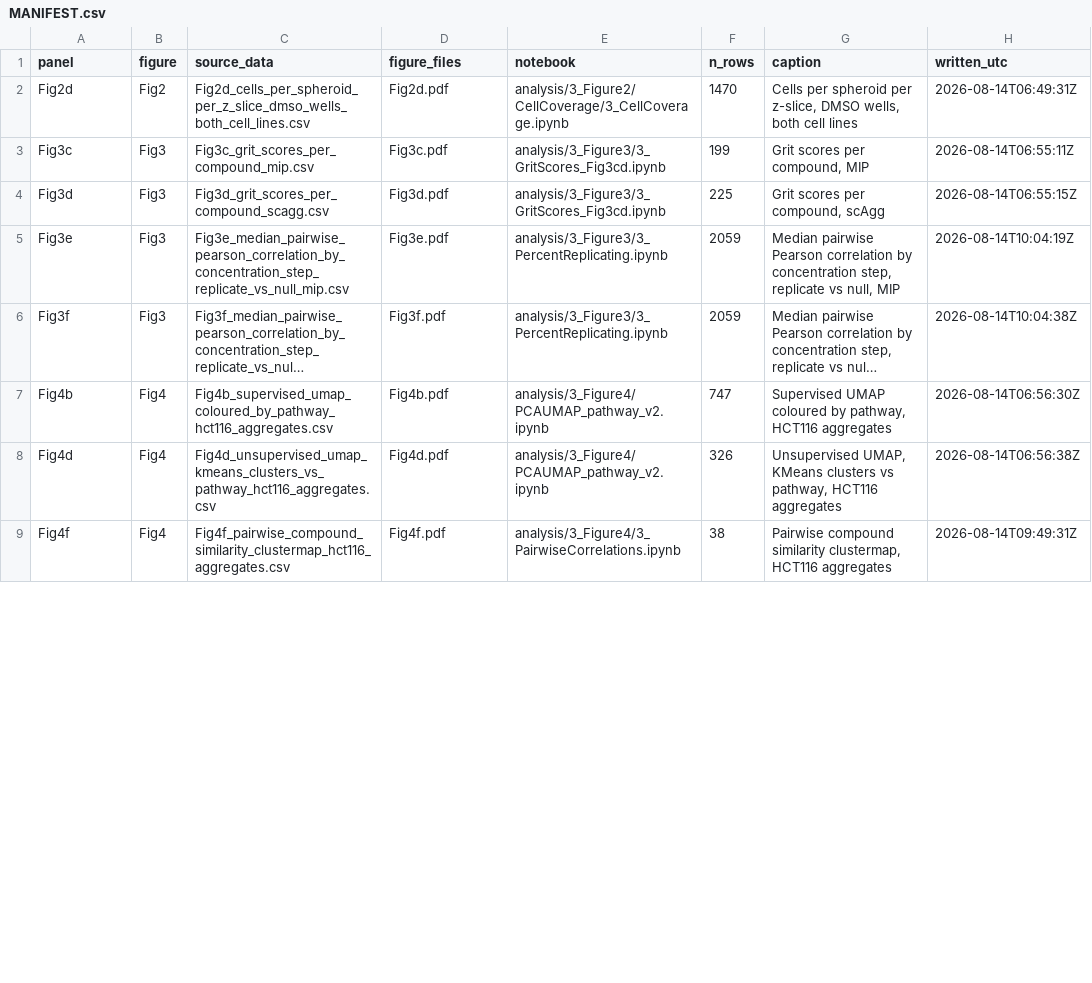
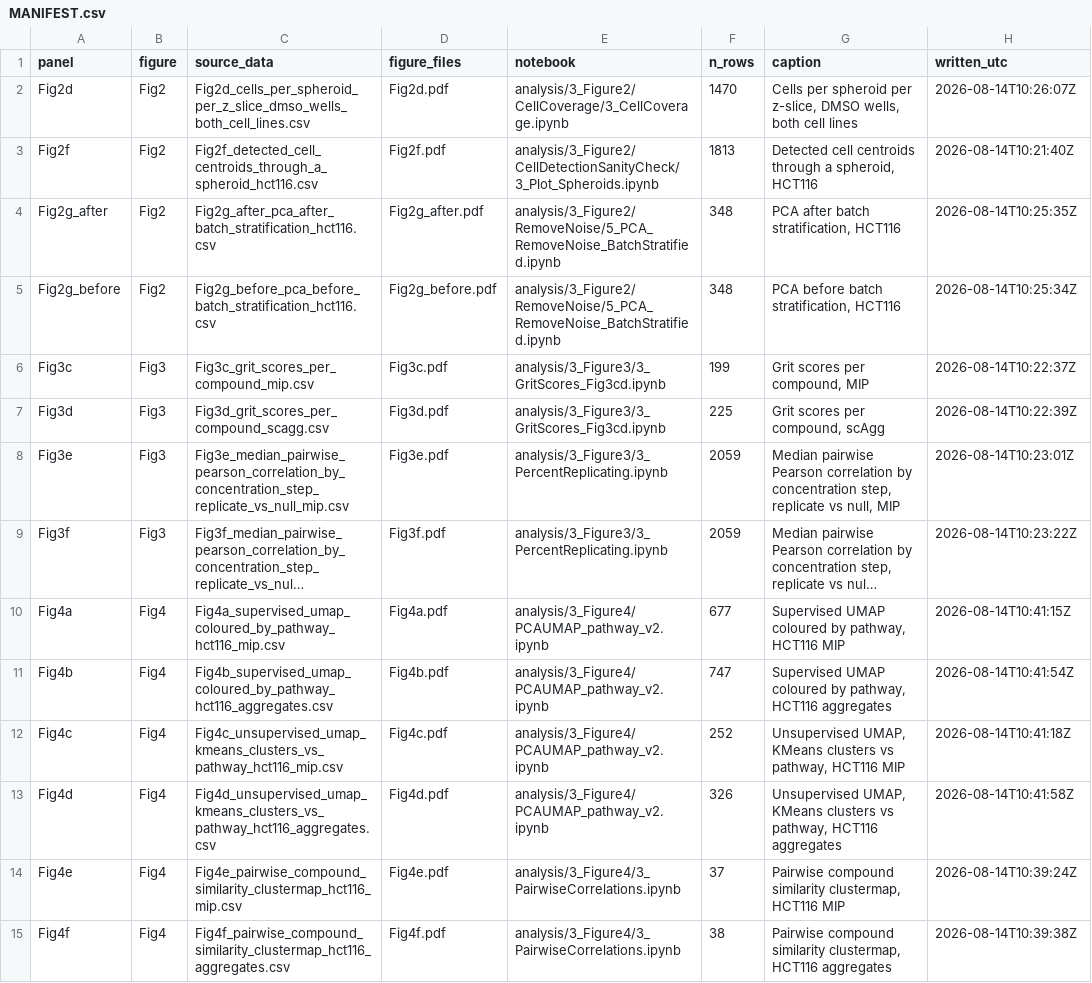
Before and after one commit to pharmbio/colopaint3D, a CSV file: source_data/MANIFEST.csv, drawn as a sheet; only a part is shown; long unchanged cells end in …; addresses are those after the commit; the diff covers the shown part only; the diff names each change by its address in the sheet, - before the commit and + after, or states it on an @@ line.

```diff
--- a/source_data/MANIFEST.csv
+++ b/source_data/MANIFEST.csv
-H2 (written_utc): 2026-08-14T06:49:31Z
+H2 (written_utc): 2026-08-14T10:26:07Z
+row 3: Fig2f | Fig2 | Fig2f_detected_cell_centroids_through_a_spheroid_hct116.csv | Fig2f.pdf | analysis/3_Figure2/CellDetectionSanityCheck/3_Plot_Spheroids.ipynb | 1813 | Detected cell centroids through a spheroid, HCT116 | 2026-08-14T10:21:40Z
+row 4: Fig2g_after | Fig2 | Fig2g_after_pca_after_batch_stratification_hct116.csv | Fig2g_after.pdf | analysis/3_Figure2/RemoveNoise/5_PCA_RemoveNoise_BatchStratified.ipynb | 348 | PCA after batch stratification, HCT116 | 2026-08-14T10:25:35Z
+row 5: Fig2g_before | Fig2 | Fig2g_before_pca_before_batch_stratification_hct116.csv | Fig2g_before.pdf | analysis/3_Figure2/RemoveNoise/5_PCA_RemoveNoise_BatchStratified.ipynb | 348 | PCA before batch stratification, HCT116 | 2026-08-14T10:25:34Z
-H6 (written_utc): 2026-08-14T06:55:11Z
+H6 (written_utc): 2026-08-14T10:22:37Z
-H7 (written_utc): 2026-08-14T06:55:15Z
+H7 (written_utc): 2026-08-14T10:22:39Z
-H8 (written_utc): 2026-08-14T10:04:19Z
+H8 (written_utc): 2026-08-14T10:23:01Z
-H9 (written_utc): 2026-08-14T10:04:38Z
+H9 (written_utc): 2026-08-14T10:23:22Z
+row 10: Fig4a | Fig4 | Fig4a_supervised_umap_coloured_by_pathway_hct116_mip.csv | Fig4a.pdf | analysis/3_Figure4/PCAUMAP_pathway_v2.ipynb | 677 | Supervised UMAP coloured by pathway, HCT116 MIP | 2026-08-14T10:41:15Z
-H11 (written_utc): 2026-08-14T06:56:30Z
+H11 (written_utc): 2026-08-14T10:41:54Z
+row 12: Fig4c | Fig4 | Fig4c_unsupervised_umap_kmeans_clusters_vs_pathway_hct116_mip.csv | Fig4c.pdf | analysis/3_Figure4/PCAUMAP_pathway_v2.ipynb | 252 | Unsupervised UMAP, KMeans clusters vs pathway, HCT116 MIP | 2026-08-14T10:41:18Z
-H13 (written_utc): 2026-08-14T06:56:38Z
+H13 (written_utc): 2026-08-14T10:41:58Z
+row 14: Fig4e | Fig4 | Fig4e_pairwise_compound_similarity_clustermap_hct116_mip.csv | Fig4e.pdf | analysis/3_Figure4/3_PairwiseCorrelations.ipynb | 37 | Pairwise compound similarity clustermap, HCT116 MIP | 2026-08-14T10:39:24Z
-H15 (written_utc): 2026-08-14T09:49:31Z
+H15 (written_utc): 2026-08-14T10:39:38Z
```
Also changed, not shown: 11 added rows and 21 edited cells elsewhere in this file, source_data/Fig2d_cells_per_spheroid_per_z_slice_dmso_wells_both_cell_lines.csv, source_data/Fig4d_unsupervised_umap_kmeans_clusters_vs_pathway_hct116_aggregates.csv, 34 other files.
